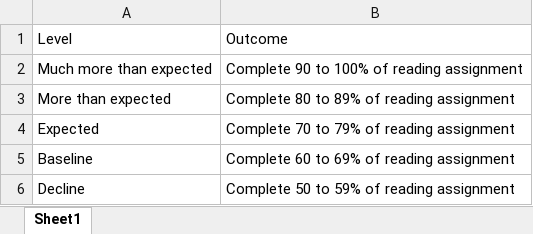
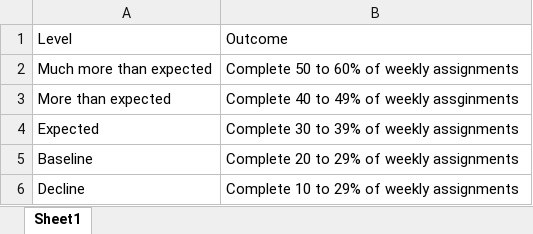
Before and after one commit to Jim-Wright90/participant_3_data, an Excel workbook: data/GOZO_gas.xlsx, sheet Sheet1, drawn as a sheet; values as stored, in another font and other column widths than the file's, no borders; the diff names each change by its address in the sheet, - before the commit and + after, or states it on an @@ line.

```diff
--- a/data/GOZO_gas.xlsx (sheet Sheet1)
+++ b/data/GOZO_gas.xlsx (sheet Sheet1)
-B2: Complete 90 to 100% of reading assignment
+B2: Complete 50 to 60% of weekly assignments
-B3: Complete 80 to 89% of reading assignment
+B3: Complete 40 to 49% of weekly assginments
-B4: Complete 70 to 79% of reading assignment
+B4: Complete 30 to 39% of weekly assignments
-B5: Complete 60 to 69% of reading assignment
+B5: Complete 20 to 29% of weekly assignments
-B6: Complete 50 to 59% of reading assignment
+B6: Complete 10 to 29% of weekly assignments
```
Also changed, not shown: data/GOZO_brief_parent.xlsx, data/GOZO_brief_self.xlsx, 6 other files.
